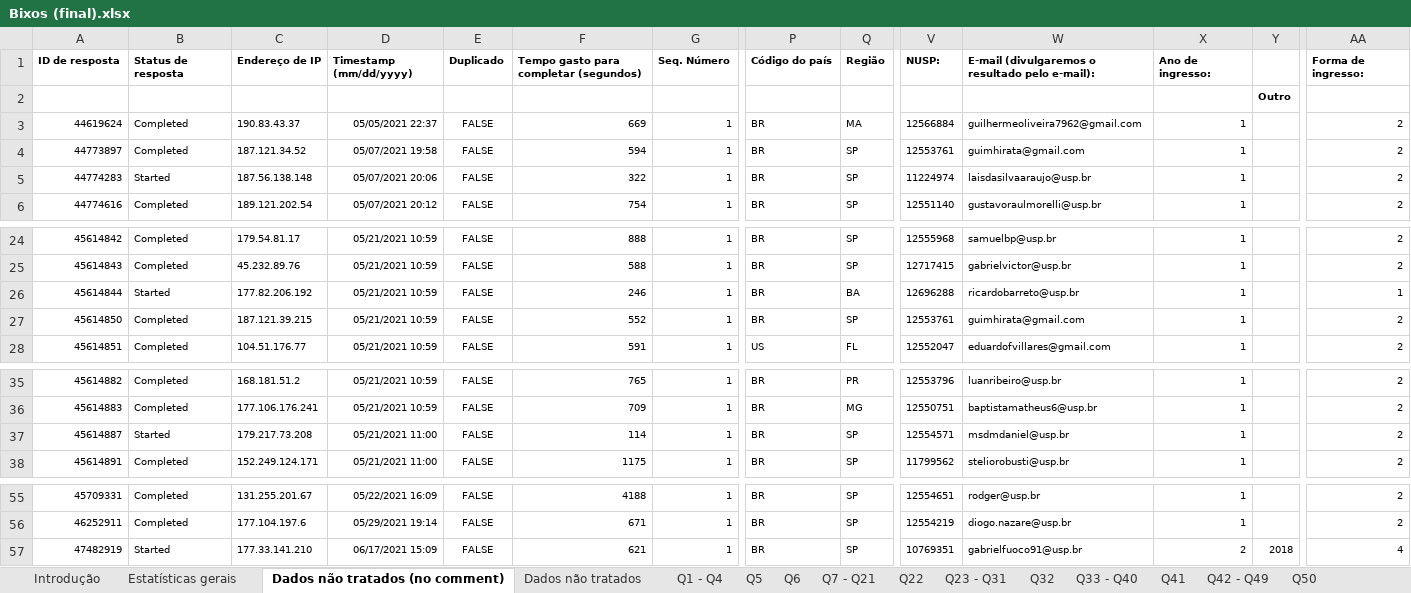
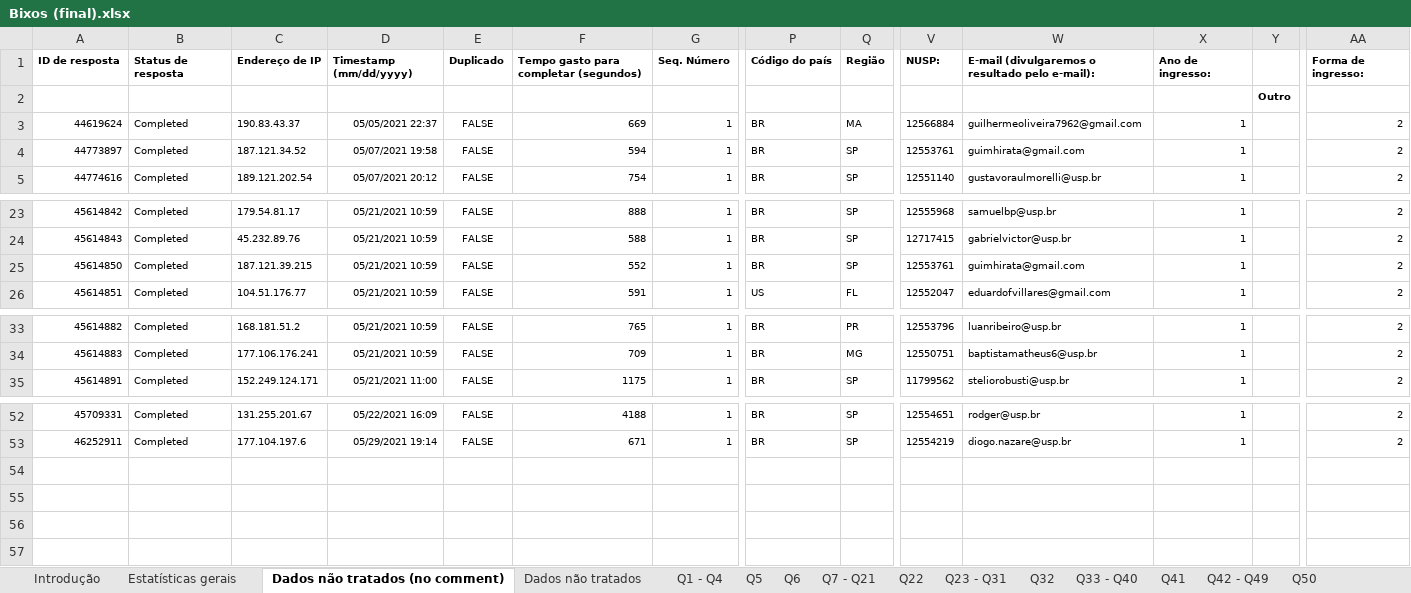
Before and after one commit to PETmecanica/pesquisa-avaliativa, an Excel workbook: 2021/TesteQuiQuadrado/Análise de dados/Bixos (final).xlsx, sheet Dados não tratados (no comment), drawn as a sheet; only a part is shown, gaps mark what is left out; values as stored, in another font and other column widths than the file's, no borders; charts and pictures not drawn; rows hold the shown columns only; the diff names each change by its address in the sheet, - before the commit and + after, or states it on an @@ line.

```diff
--- a/2021/TesteQuiQuadrado/Análise de dados/Bixos (final).xlsx (sheet Dados não tratados (no comment))
+++ b/2021/TesteQuiQuadrado/Análise de dados/Bixos (final).xlsx (sheet Dados não tratados (no comment))
-row 5: 44774283 | Started | 187.56.138.148 | 05/07/2021 20:06 | FALSE | 322 | 1 | BR | SP | 11224974 | laisdasilvaaraujo@usp.br | 1 |  | 2
-row 26: 45614844 | Started | 177.82.206.192 | 05/21/2021 10:59 | FALSE | 246 | 1 | BR | BA | 12696288 | ricardobarreto@usp.br | 1 |  | 1
-row 37: 45614887 | Started | 179.217.73.208 | 05/21/2021 11:00 | FALSE | 114 | 1 | BR | SP | 12554571 | msdmdaniel@usp.br | 1 |  | 2
-row 57: 47482919 | Started | 177.33.141.210 | 06/17/2021 15:09 | FALSE | 621 | 1 | BR | SP | 10769351 | gabrielfuoco91@usp.br | 2 | 2018 | 4
```
Also changed, not shown: charts or pictures, 1 other file.
